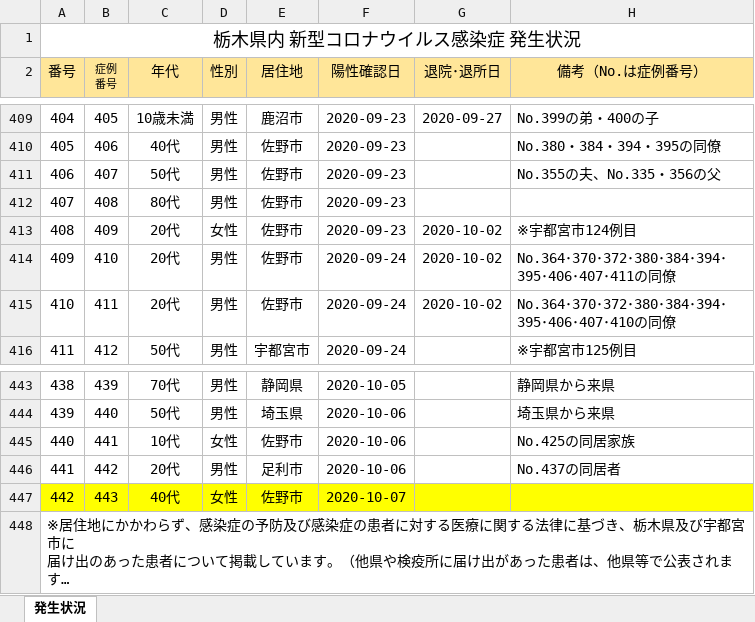
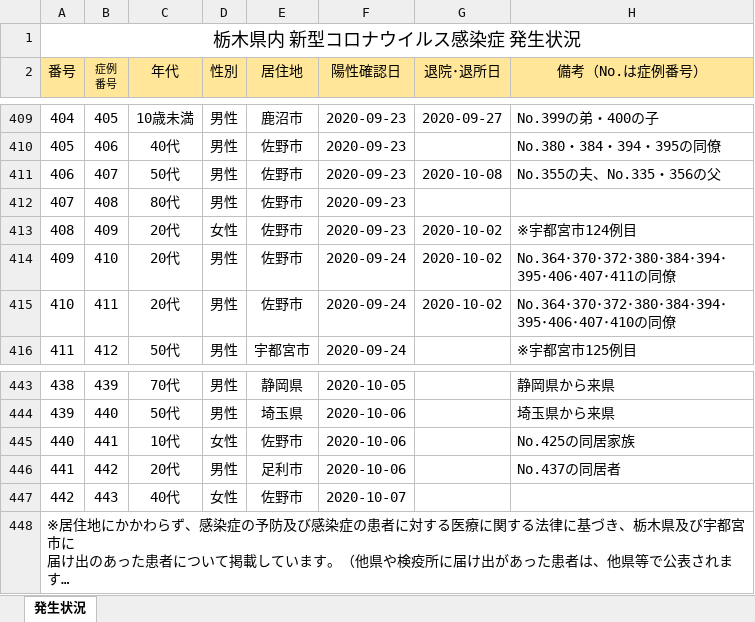
Before and after one commit to CalicoKater/covid-19, an Excel workbook: work/09_tochigi.xlsx, sheet 発生状況, drawn as a sheet; only a part is shown, gaps mark what is left out; long unchanged cells end in …; values as stored, in another font and other column widths than the file's, no borders; charts and pictures not drawn; the diff names each change by its address in the sheet, - before the commit and + after, or states it on an @@ line.

```diff
--- a/work/09_tochigi.xlsx (sheet 発生状況)
+++ b/work/09_tochigi.xlsx (sheet 発生状況)
-G411 (退院･退所日): (empty)
+G411 (退院･退所日): 2020-10-08
-A447:H447 fill: #FFFF00
+A447:H447 fill: none
```
Also changed, not shown: work/29_nara2.xlsx, 28 other files.
